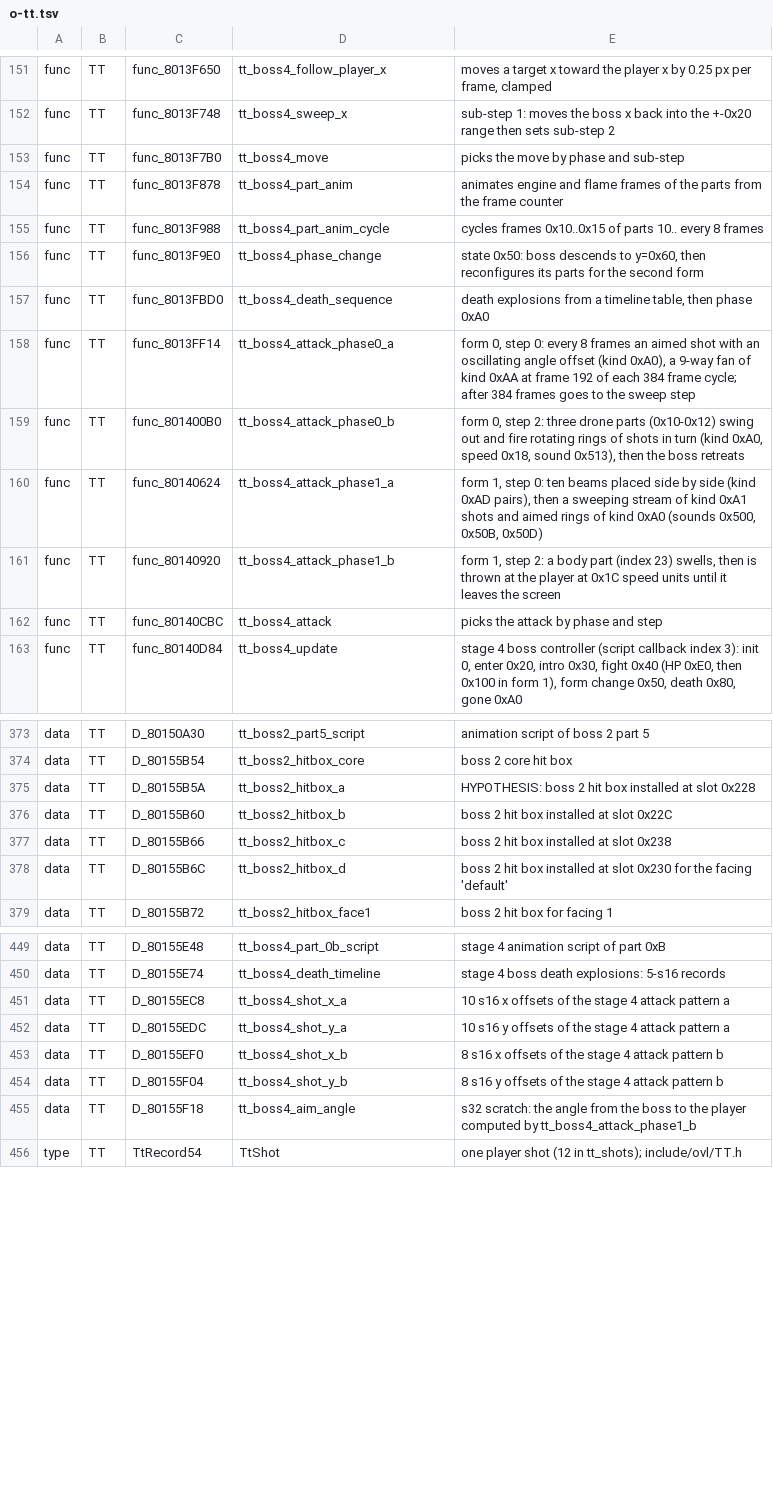
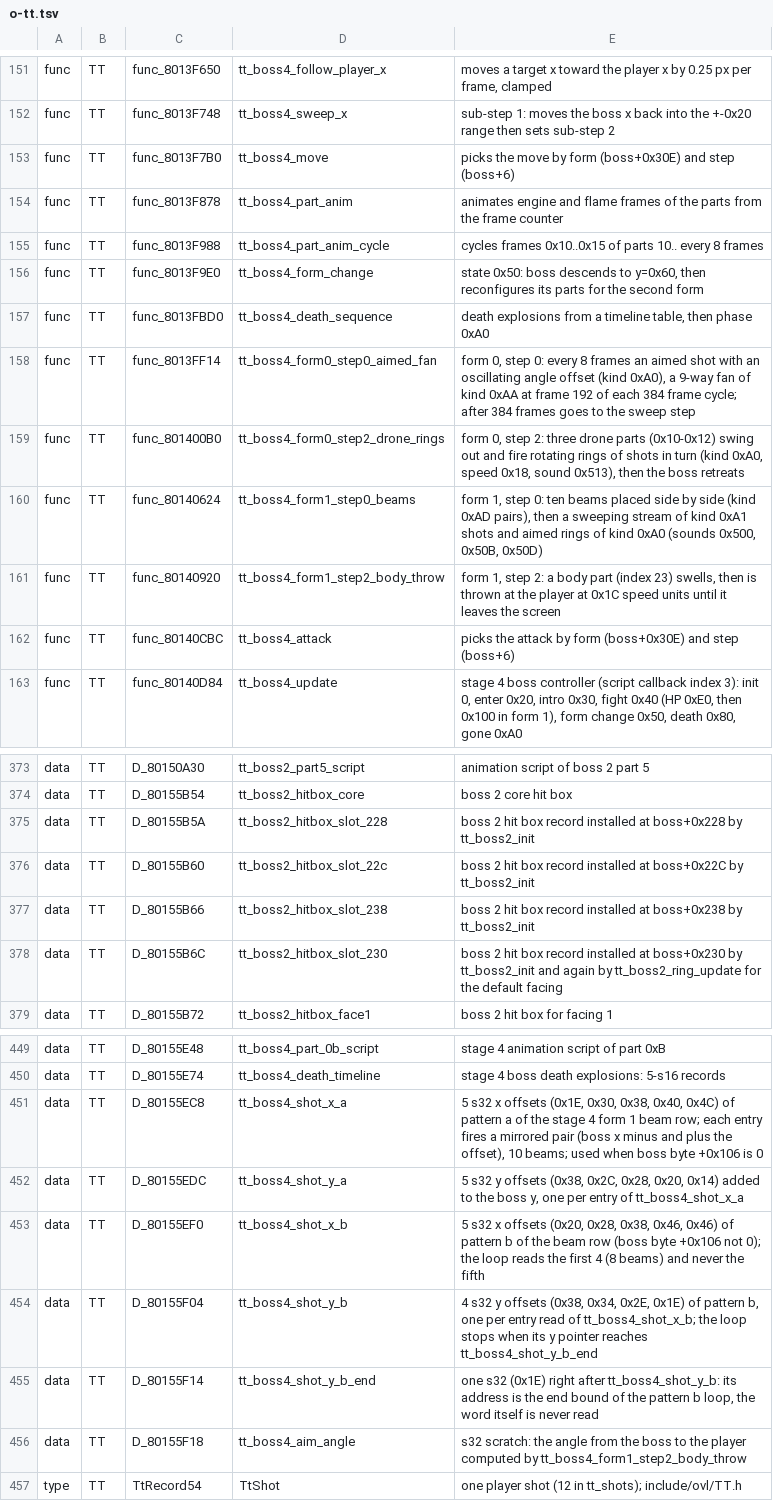
Before and after one commit to CosmicScribe64/tokimemo-ps1-decomp, a TSV file: config/renames/proposals/o-tt.tsv, drawn as a sheet; only a part is shown, gaps mark what is left out; the diff covers the shown part only.

```diff
--- a/config/renames/proposals/o-tt.tsv
+++ b/config/renames/proposals/o-tt.tsv
@@ -152,12 +152,12 @@ func	TT	func_8013F650	tt_boss4_follow_player_x	moves a target x toward the playe
 func	TT	func_8013F748	tt_boss4_sweep_x	sub-step 1: moves the boss x back into the +-0x20 range then sets sub-step 2
-func	TT	func_8013F7B0	tt_boss4_move	picks the move by phase and sub-step
+func	TT	func_8013F7B0	tt_boss4_move	picks the move by form (boss+0x30E) and step (boss+6)
 func	TT	func_8013F878	tt_boss4_part_anim	animates engine and flame frames of the parts from the frame counter
 func	TT	func_8013F988	tt_boss4_part_anim_cycle	cycles frames 0x10..0x15 of parts 10.. every 8 frames
-func	TT	func_8013F9E0	tt_boss4_phase_change	state 0x50: boss descends to y=0x60, then reconfigures its parts for the second form
+func	TT	func_8013F9E0	tt_boss4_form_change	state 0x50: boss descends to y=0x60, then reconfigures its parts for the second form
 func	TT	func_8013FBD0	tt_boss4_death_sequence	death explosions from a timeline table, then phase 0xA0
-func	TT	func_8013FF14	tt_boss4_attack_phase0_a	form 0, step 0: every 8 frames an aimed shot with an oscillating angle offset (kind 0xA0), a 9-way fan of kind 0xAA at frame 192 of each 384 frame cycle; after 384 frames goes to the sweep step
-func	TT	func_801400B0	tt_boss4_attack_phase0_b	form 0, step 2: three drone parts (0x10-0x12) swing out and fire rotating rings of shots in turn (kind 0xA0, speed 0x18, sound 0x513), then the boss retreats
-func	TT	func_80140624	tt_boss4_attack_phase1_a	form 1, step 0: ten beams placed side by side (kind 0xAD pairs), then a sweeping stream of kind 0xA1 shots and aimed rings of kind 0xA0 (sounds 0x500, 0x50B, 0x50D)
-func	TT	func_80140920	tt_boss4_attack_phase1_b	form 1, step 2: a body part (index 23) swells, then is thrown at the player at 0x1C speed units until it leaves the screen
-func	TT	func_80140CBC	tt_boss4_attack	picks the attack by phase and step
+func	TT	func_8013FF14	tt_boss4_form0_step0_aimed_fan	form 0, step 0: every 8 frames an aimed shot with an oscillating angle offset (kind 0xA0), a 9-way fan of kind 0xAA at frame 192 of each 384 frame cycle; after 384 frames goes to the sweep step
+func	TT	func_801400B0	tt_boss4_form0_step2_drone_rings	form 0, step 2: three drone parts (0x10-0x12) swing out and fire rotating rings of shots in turn (kind 0xA0, speed 0x18, sound 0x513), then the boss retreats
+func	TT	func_80140624	tt_boss4_form1_step0_beams	form 1, step 0: ten beams placed side by side (kind 0xAD pairs), then a sweeping stream of kind 0xA1 shots and aimed rings of kind 0xA0 (sounds 0x500, 0x50B, 0x50D)
+func	TT	func_80140920	tt_boss4_form1_step2_body_throw	form 1, step 2: a body part (index 23) swells, then is thrown at the player at 0x1C speed units until it leaves the screen
+func	TT	func_80140CBC	tt_boss4_attack	picks the attack by form (boss+0x30E) and step (boss+6)
 func	TT	func_80140D84	tt_boss4_update	stage 4 boss controller (script callback index 3): init 0, enter 0x20, intro 0x30, fight 0x40 (HP 0xE0, then 0x100 in form 1), form change 0x50, death 0x80, gone 0xA0
@@ -374,6 +374,6 @@ data	TT	D_80150A30	tt_boss2_part5_script	animation script of boss 2 part 5
 data	TT	D_80155B54	tt_boss2_hitbox_core	boss 2 core hit box
-data	TT	D_80155B5A	tt_boss2_hitbox_a	HYPOTHESIS: boss 2 hit box installed at slot 0x228
-data	TT	D_80155B60	tt_boss2_hitbox_b	boss 2 hit box installed at slot 0x22C
-data	TT	D_80155B66	tt_boss2_hitbox_c	boss 2 hit box installed at slot 0x238
-data	TT	D_80155B6C	tt_boss2_hitbox_d	boss 2 hit box installed at slot 0x230 for the facing 'default'
+data	TT	D_80155B5A	tt_boss2_hitbox_slot_228	boss 2 hit box record installed at boss+0x228 by tt_boss2_init
+data	TT	D_80155B60	tt_boss2_hitbox_slot_22c	boss 2 hit box record installed at boss+0x22C by tt_boss2_init
+data	TT	D_80155B66	tt_boss2_hitbox_slot_238	boss 2 hit box record installed at boss+0x238 by tt_boss2_init
+data	TT	D_80155B6C	tt_boss2_hitbox_slot_230	boss 2 hit box record installed at boss+0x230 by tt_boss2_init and again by tt_boss2_ring_update for the default facing
 data	TT	D_80155B72	tt_boss2_hitbox_face1	boss 2 hit box for facing 1
@@ -450,7 +450,8 @@ data	TT	D_80155E48	tt_boss4_part_0b_script	stage 4 animation script of part 0xB
 data	TT	D_80155E74	tt_boss4_death_timeline	stage 4 boss death explosions: 5-s16 records
-data	TT	D_80155EC8	tt_boss4_shot_x_a	10 s16 x offsets of the stage 4 attack pattern a
-data	TT	D_80155EDC	tt_boss4_shot_y_a	10 s16 y offsets of the stage 4 attack pattern a
-data	TT	D_80155EF0	tt_boss4_shot_x_b	8 s16 x offsets of the stage 4 attack pattern b
-data	TT	D_80155F04	tt_boss4_shot_y_b	8 s16 y offsets of the stage 4 attack pattern b
-data	TT	D_80155F18	tt_boss4_aim_angle	s32 scratch: the angle from the boss to the player computed by tt_boss4_attack_phase1_b
+data	TT	D_80155EC8	tt_boss4_shot_x_a	5 s32 x offsets (0x1E, 0x30, 0x38, 0x40, 0x4C) of pattern a of the stage 4 form 1 beam row; each entry fires a mirrored pair (boss x minus and plus the offset), 10 beams; used when boss byte +0x106 is 0
+data	TT	D_80155EDC	tt_boss4_shot_y_a	5 s32 y offsets (0x38, 0x2C, 0x28, 0x20, 0x14) added to the boss y, one per entry of tt_boss4_shot_x_a
+data	TT	D_80155EF0	tt_boss4_shot_x_b	5 s32 x offsets (0x20, 0x28, 0x38, 0x46, 0x46) of pattern b of the beam row (boss byte +0x106 not 0); the loop reads the first 4 (8 beams) and never the fifth
+data	TT	D_80155F04	tt_boss4_shot_y_b	4 s32 y offsets (0x38, 0x34, 0x2E, 0x1E) of pattern b, one per entry read of tt_boss4_shot_x_b; the loop stops when its y pointer reaches tt_boss4_shot_y_b_end
+data	TT	D_80155F14	tt_boss4_shot_y_b_end	one s32 (0x1E) right after tt_boss4_shot_y_b: its address is the end bound of the pattern b loop, the word itself is never read
+data	TT	D_80155F18	tt_boss4_aim_angle	s32 scratch: the angle from the boss to the player computed by tt_boss4_form1_step2_body_throw
 type	TT	TtRecord54	TtShot	one player shot (12 in tt_shots); include/ovl/TT.h
```
Also changed, not shown: 64 edited cells elsewhere in this file, 3 other files.
